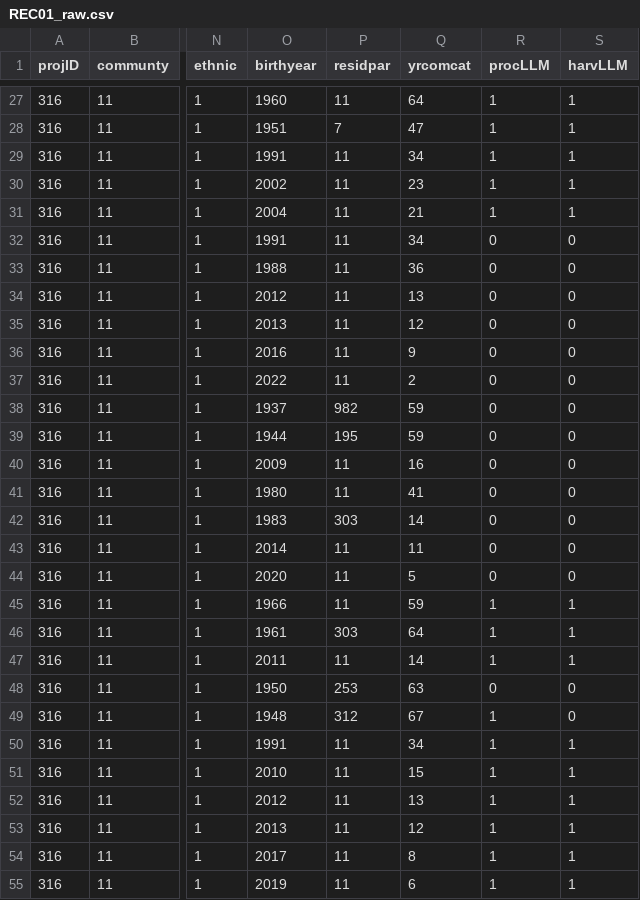
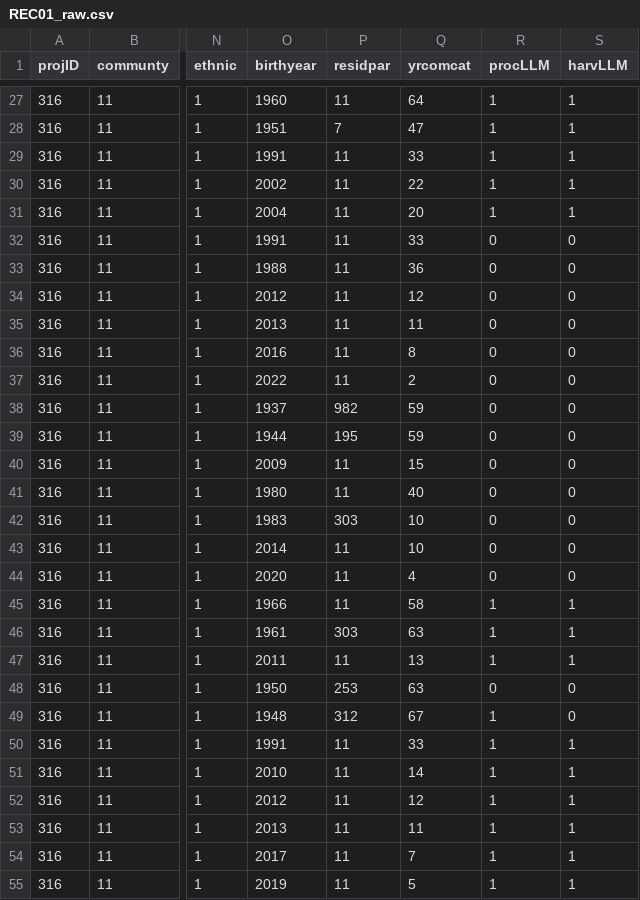
Before and after one commit to ADFG-Subsistence-Division/Analysis-316, a CSV file: CSV/01 - Database Extract/REC01_raw.csv, drawn as a sheet; only a part is shown, gaps mark what is left out; the diff covers the shown part only; the diff names each change by its address in the sheet, - before the commit and + after, or states it on an @@ line.

```diff
--- a/CSV/01 - Database Extract/REC01_raw.csv
+++ b/CSV/01 - Database Extract/REC01_raw.csv
-Q29 (yrcomcat): 34
+Q29 (yrcomcat): 33
-Q30 (yrcomcat): 23
+Q30 (yrcomcat): 22
-Q31 (yrcomcat): 21
+Q31 (yrcomcat): 20
-Q32 (yrcomcat): 34
+Q32 (yrcomcat): 33
-Q34 (yrcomcat): 13
+Q34 (yrcomcat): 12
-Q35 (yrcomcat): 12
+Q35 (yrcomcat): 11
-Q36 (yrcomcat): 9
+Q36 (yrcomcat): 8
-Q40 (yrcomcat): 16
+Q40 (yrcomcat): 15
-Q41 (yrcomcat): 41
+Q41 (yrcomcat): 40
-Q42 (yrcomcat): 14
+Q42 (yrcomcat): 10
-Q43 (yrcomcat): 11
+Q43 (yrcomcat): 10
-Q44 (yrcomcat): 5
+Q44 (yrcomcat): 4
-Q45 (yrcomcat): 59
+Q45 (yrcomcat): 58
-Q46 (yrcomcat): 64
+Q46 (yrcomcat): 63
-Q47 (yrcomcat): 14
+Q47 (yrcomcat): 13
-Q50 (yrcomcat): 34
+Q50 (yrcomcat): 33
-Q51 (yrcomcat): 15
+Q51 (yrcomcat): 14
-Q52 (yrcomcat): 13
+Q52 (yrcomcat): 12
-Q53 (yrcomcat): 12
+Q53 (yrcomcat): 11
-Q54 (yrcomcat): 8
+Q54 (yrcomcat): 7
-Q55 (yrcomcat): 6
+Q55 (yrcomcat): 5
```
Also changed, not shown: 118 edited cells elsewhere in this file, CSV/00 - Lookup Codes/fullResList_raw.csv, CSV/01 - Database Extract/REC03_raw.csv, 7 other files.
